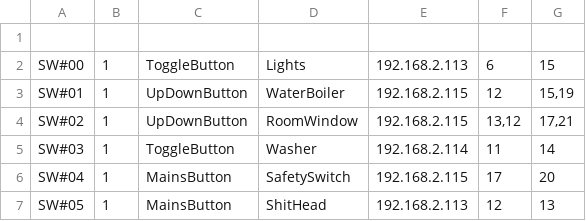
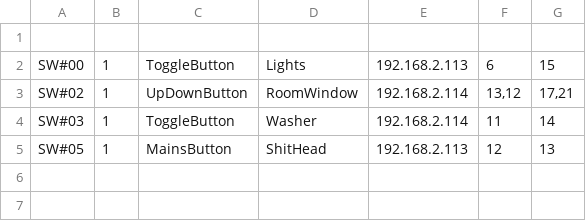
Before and after one commit to guydvir2/Rpi, a CSV file: SmartHome/ButtonsDef2.csv, drawn as a sheet.

Commit message:
local switch is working well

```diff
--- a/SmartHome/ButtonsDef2.csv
+++ b/SmartHome/ButtonsDef2.csv
@@ -2,6 +2,4 @@
 SW#00,1,ToggleButton,Lights,192.168.2.113,6,15
-SW#01,1,UpDownButton,WaterBoiler,192.168.2.115,12,"15,19"
-SW#02,1,UpDownButton,RoomWindow,192.168.2.115,"13,12","17,21"
+SW#02,1,UpDownButton,RoomWindow,192.168.2.114,"13,12","17,21"
 SW#03,1,ToggleButton,Washer,192.168.2.114,11,14
-SW#04,1,MainsButton,SafetySwitch,192.168.2.115,17,20
 SW#05,1,MainsButton,ShitHead,192.168.2.113,12,13
```
Also changed, not shown: SmartHome/Schedule.csv, 4 other files.
